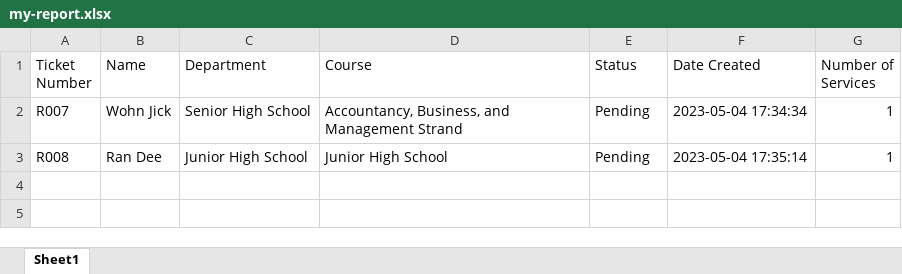
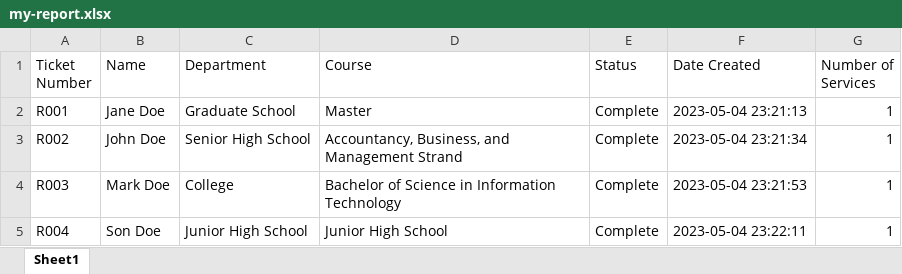
Before and after one commit to rnldvrgl/Kyoo, an Excel workbook: public/storage/my-report.xlsx, sheet Sheet1, drawn as a sheet; values as stored, in another font and other column widths than the file's, no borders; addresses are those after the commit; the diff names each change by its address in the sheet, - before the commit and + after, or states it on an @@ line.

```diff
--- a/public/storage/my-report.xlsx (sheet Sheet1)
+++ b/public/storage/my-report.xlsx (sheet Sheet1)
+row 2: R001 | Jane Doe | Graduate School | Master | Complete | 2023-05-04 23:21:13 | 1
-A3 (Ticket Number): R007
+A3 (Ticket Number): R002
-B3 (Name): Wohn Jick
+B3 (Name): John Doe
-E3 (Status): Pending
+E3 (Status): Complete
-F3 (Date Created): 2023-05-04 17:34:34
+F3 (Date Created): 2023-05-04 23:21:34
+row 4: R003 | Mark Doe | College | Bachelor of Science in Information Technology | Complete | 2023-05-04 23:21:53 | 1
-A5 (Ticket Number): R008
+A5 (Ticket Number): R004
-B5 (Name): Ran Dee
+B5 (Name): Son Doe
-E5 (Status): Pending
+E5 (Status): Complete
-F5 (Date Created): 2023-05-04 17:35:14
+F5 (Date Created): 2023-05-04 23:22:11
```
Also changed, not shown: public/storage/department-admin-report.xlsx, public/storage/main-admin-report.xlsx, 23 other files.
